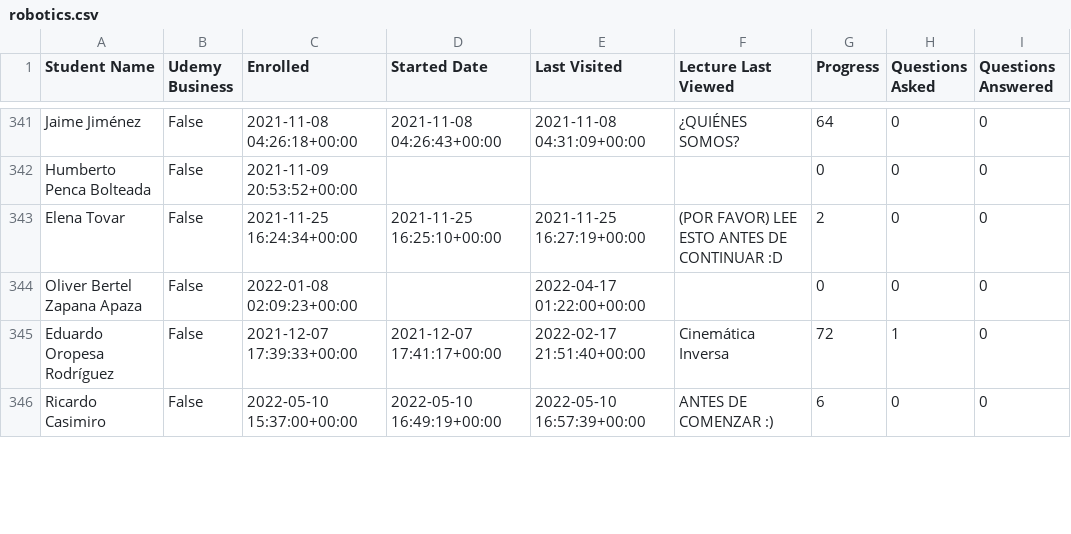
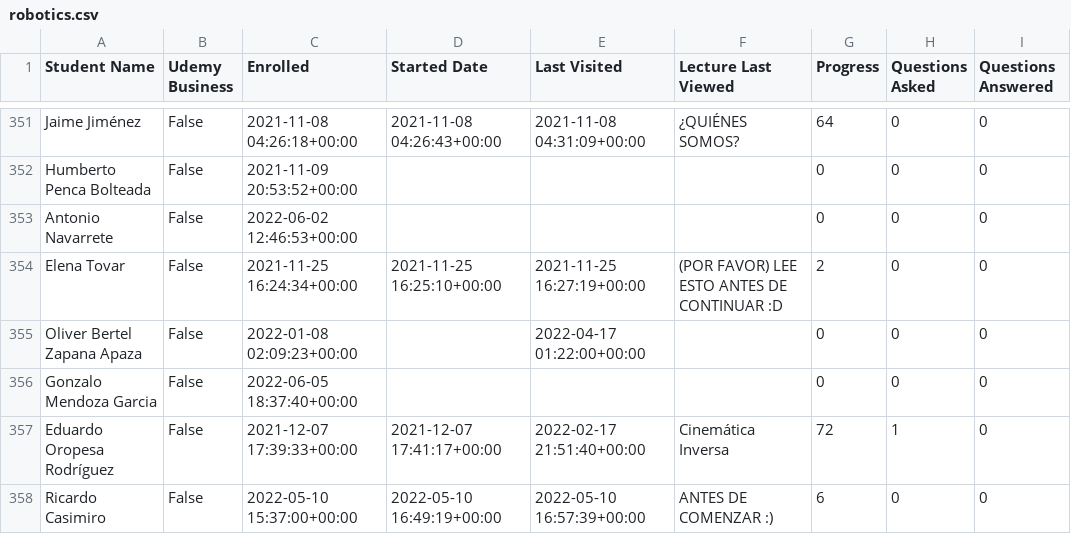
Before and after one commit to AssemblingTheFuture/CertificateZ, a CSV file: src/python/csv/robotics.csv, drawn as a sheet; only a part is shown, gaps mark what is left out; the diff covers the shown part only; the diff names each change by its address in the sheet, - before the commit and + after, or states it on an @@ line.

```diff
--- a/src/python/csv/robotics.csv
+++ b/src/python/csv/robotics.csv
+row 353: Antonio Navarrete | False | 2022-06-02 12:46:53+00:00 |  |  |  | 0 | 0 | 0
+row 356: Gonzalo Mendoza Garcia | False | 2022-06-05 18:37:40+00:00 |  |  |  | 0 | 0 | 0
```
Also changed, not shown: 15 added rows, 1 removed row and 56 edited cells elsewhere in this file, src/python/csv/addresses.csv, src/python/csv/control.csv, 4 other files.
